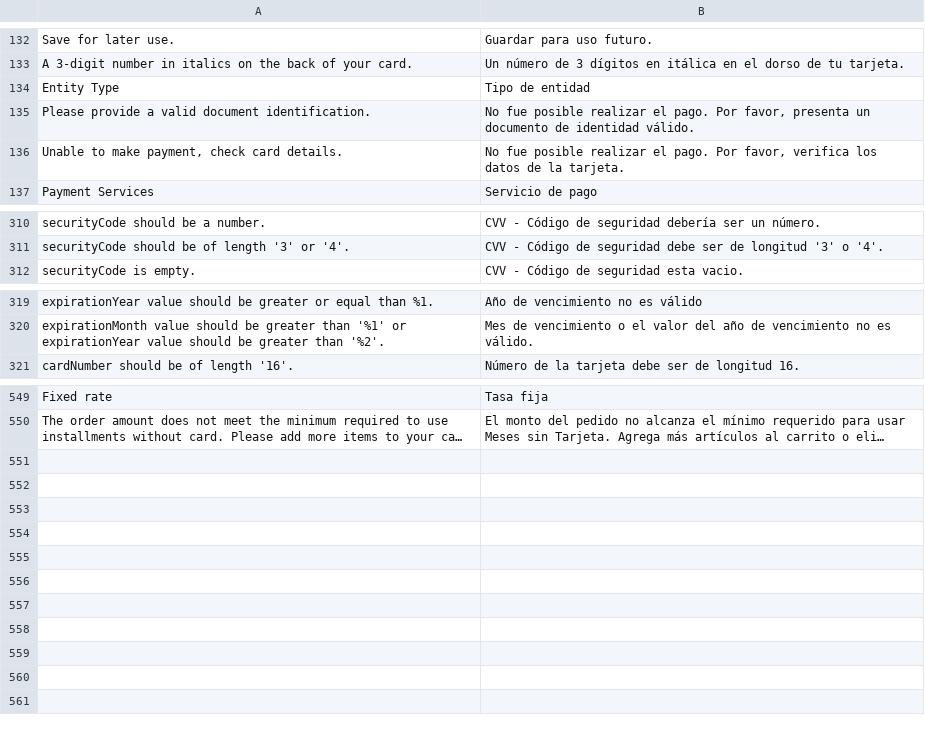
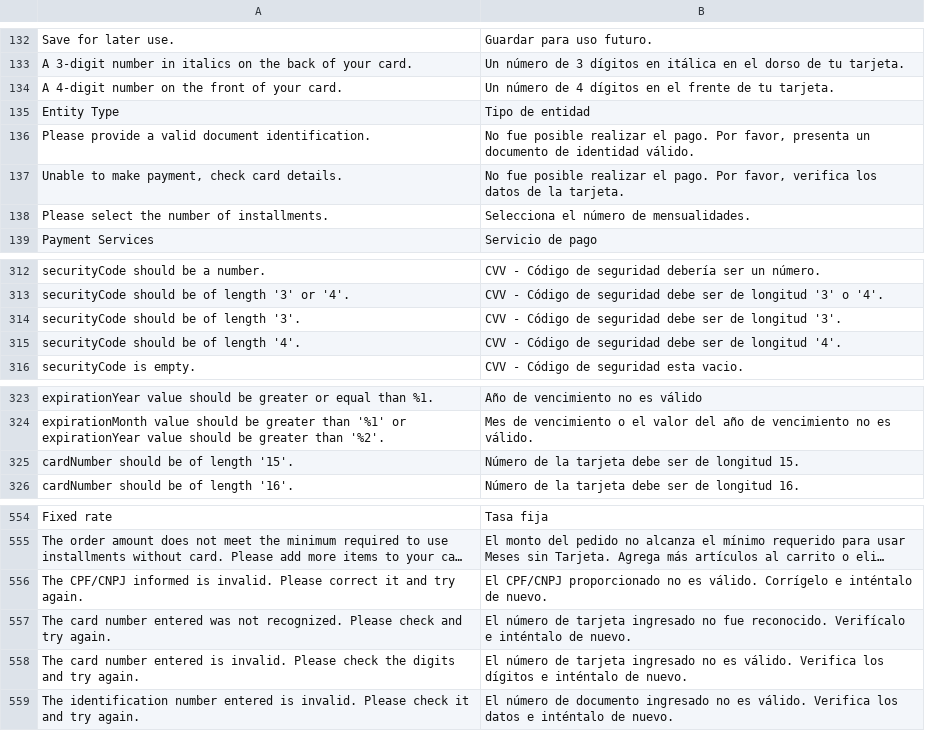
Before and after one commit to mercadopago/adb-payment, a CSV file: i18n/es_MX.csv, drawn as a sheet; only a part is shown, gaps mark what is left out; long unchanged cells end in …; the diff names each change by its address in the sheet, - before the commit and + after, or states it on an @@ line.

```diff
--- a/i18n/es_MX.csv
+++ b/i18n/es_MX.csv
+row 134: A 4-digit number on the front of your card. | Un número de 4 dígitos en el frente de tu tarjeta.
+row 138: Please select the number of installments. | Selecciona el número de mensualidades.
+row 314: securityCode should be of length '3'. | CVV - Código de seguridad debe ser de longitud '3'.
+row 315: securityCode should be of length '4'. | CVV - Código de seguridad debe ser de longitud '4'.
+row 325: cardNumber should be of length '15'. | Número de la tarjeta debe ser de longitud 15.
+row 556: The CPF/CNPJ informed is invalid. Please correct it and try again. | El CPF/CNPJ proporcionado no es válido. Corrígelo e inténtalo de nuevo.
+row 557: The card number entered was not recognized. Please check and try again. | El número de tarjeta ingresado no fue reconocido. Verifícalo e inténtalo de nuevo.
+row 558: The card number entered is invalid. Please check the digits and try again. | El número de tarjeta ingresado no es válido. Verifica los dígitos e inténtalo de nuevo.
+row 559: The identification number entered is invalid. Please check it and try again. | El número de documento ingresado no es válido. Verifica los datos e inténtalo de nuevo.
```
Also changed, not shown: i18n/es_AR.csv, i18n/es_CL.csv, 43 other files.
